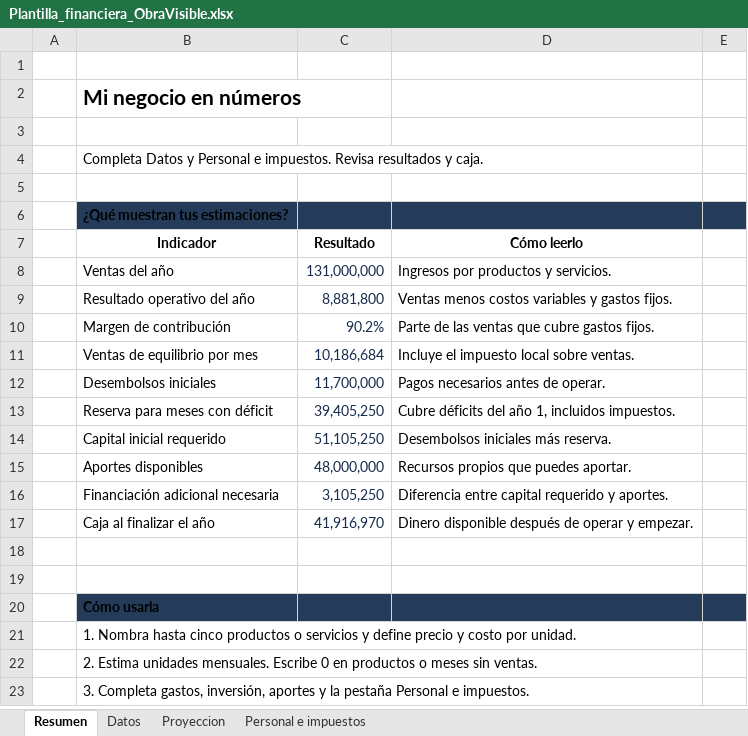
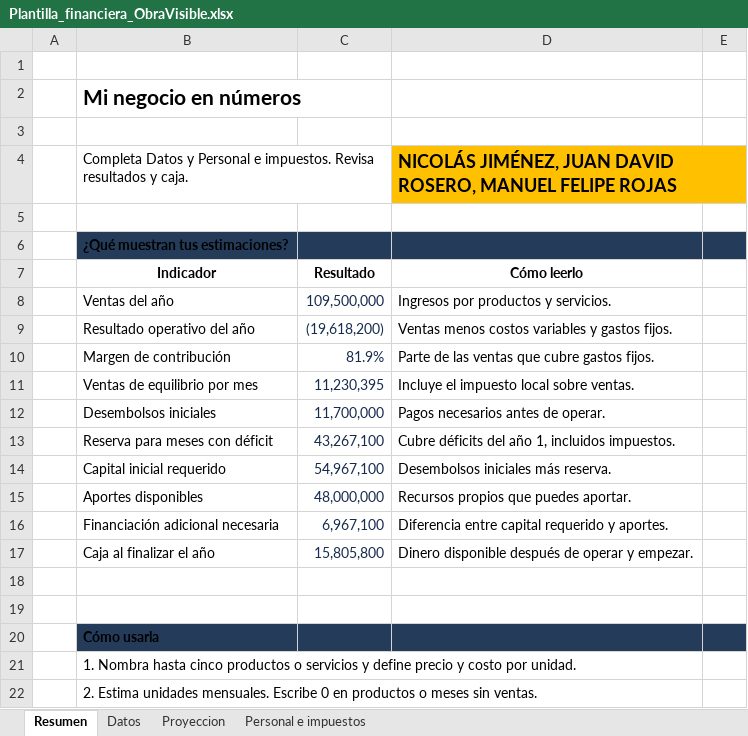
Before and after one commit to nicoarchery/innovacion-emprendimiento3, an Excel workbook: docs/Plantilla_financiera_ObraVisible.xlsx, sheet Resumen, drawn as a sheet; only a part is shown; the shorter side is filled out with more unchanged rows; values as stored, in another font and other column widths than the file's, no borders; conditional formats not drawn; the diff covers the shown part only; the diff names each change by its address in the sheet, - before the commit and + after, or states it on an @@ line.

```diff
--- a/docs/Plantilla_financiera_ObraVisible.xlsx (sheet Resumen)
+++ b/docs/Plantilla_financiera_ObraVisible.xlsx (sheet Resumen)
-D4: (empty)
+D4: NICOLÁS JIMÉNEZ, JUAN DAVID ROSERO, MANUEL FELIPE ROJAS
-D4 fill: none
+D4 fill: #FFC000
-C8: 131,000,000
+C8: 109,500,000
-C9: 8,881,800
+C9: (19,618,200)
-C10: 90.2%
+C10: 81.9%
-C11: 10,186,684
+C11: 11,230,395
-C13: 39,405,250
+C13: 43,267,100
-C14: 51,105,250
+C14: 54,967,100
-C16: 3,105,250
+C16: 6,967,100
-C17: 41,916,970
+C17: 15,805,800
```
Also changed, not shown: 27 edited cells elsewhere in this sheet, sheet Proyeccion, sheet Personal e impuestos, sheet Datos, 20 other files.
